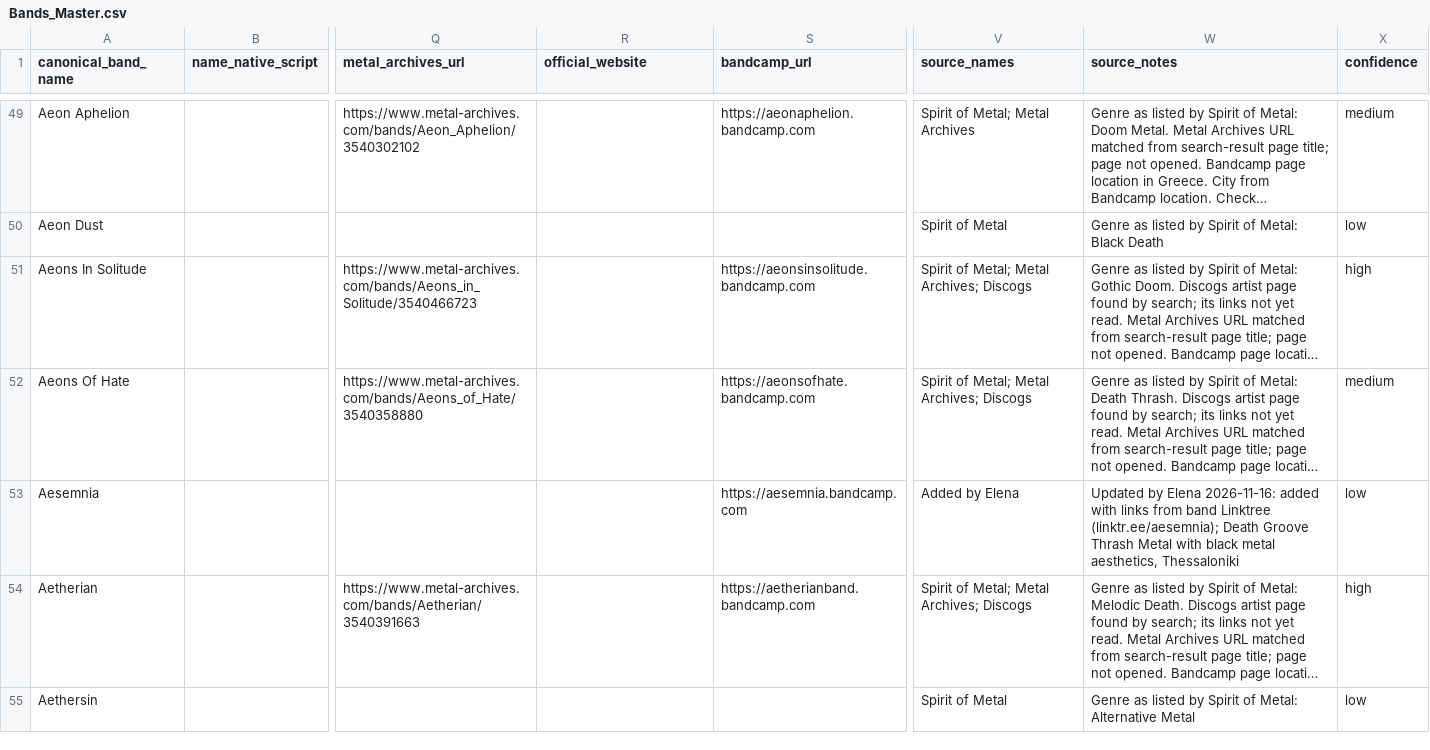
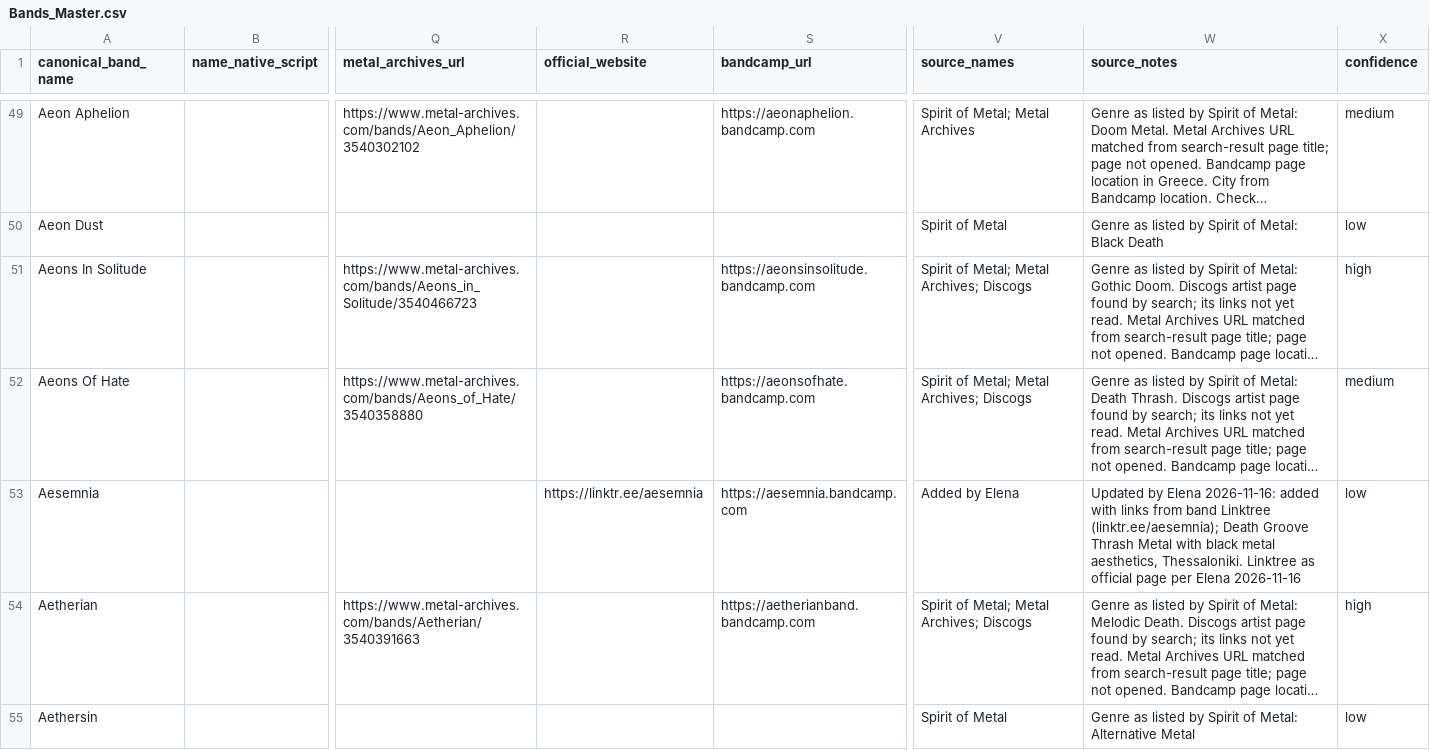
Before and after one commit to elenavasilaki-cyber/greekbands, a CSV file: data/Bands_Master.csv, drawn as a sheet; only a part is shown, gaps mark what is left out; long unchanged cells end in …; the diff names each change by its address in the sheet, - before the commit and + after, or states it on an @@ line.

```diff
--- a/data/Bands_Master.csv
+++ b/data/Bands_Master.csv
-R53 (official_website): (empty)
+R53 (official_website): https://linktr.ee/aesemnia
-W53 (source_notes): …metal aesthetics, Thessaloniki
+W53 (source_notes): …metal aesthetics, Thessaloniki. Linktree as official page per Elena 2026-11-16
```
Also changed, not shown: 2 other files.
